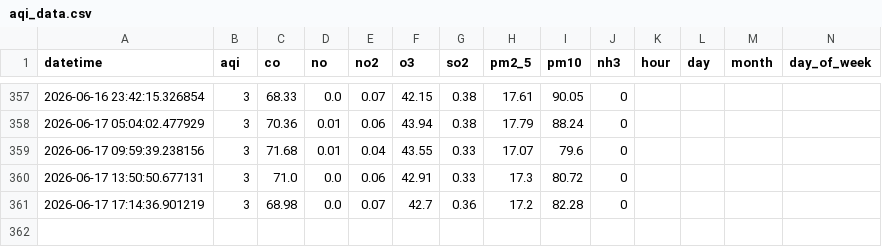
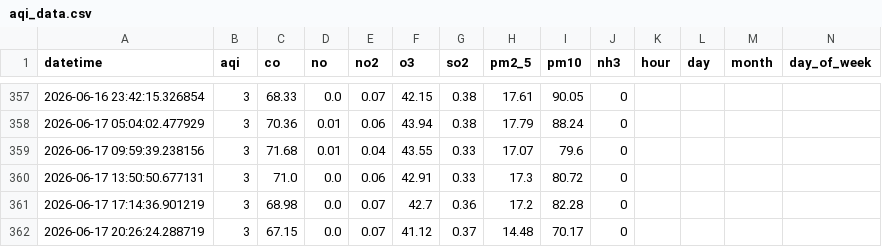
Before and after one commit to hibasiddiqui117/AQI_PROJECT, a CSV file: data/aqi_data.csv, drawn as a sheet; only a part is shown, gaps mark what is left out; rows hold the shown columns only; the diff names each change by its address in the sheet, - before the commit and + after, or states it on an @@ line.

```diff
--- a/data/aqi_data.csv
+++ b/data/aqi_data.csv
+row 362: 2026-06-17 20:26:24.288719 | 3 | 67.15 | 0.0 | 0.07 | 41.12 | 0.37 | 14.48 | 70.17 | 0
```
